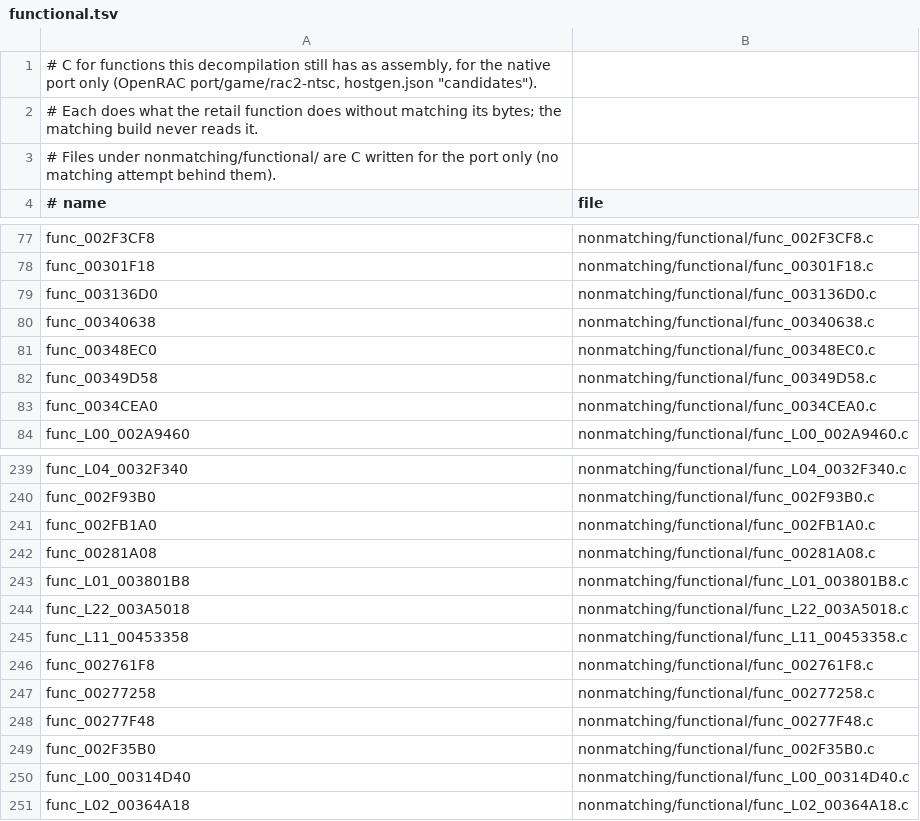
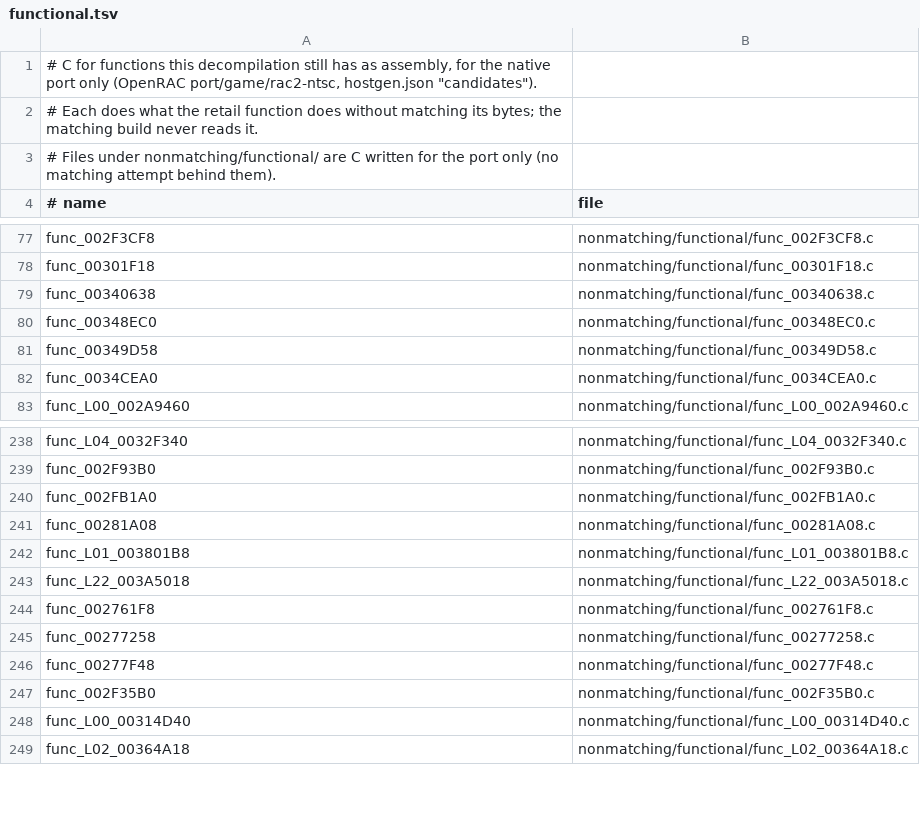
Before and after one commit to OpenRAC/rac2-decomp, a TSV file: nonmatching/functional.tsv, drawn as a sheet; only a part is shown, gaps mark what is left out; the diff names each change by its address in the sheet, - before the commit and + after, or states it on an @@ line.

```diff
--- a/nonmatching/functional.tsv
+++ b/nonmatching/functional.tsv
-row 79: func_003136D0 | nonmatching/functional/func_003136D0.c
-row 245: func_L11_00453358 | nonmatching/functional/func_L11_00453358.c
```
Also changed, not shown: 16 other files.
